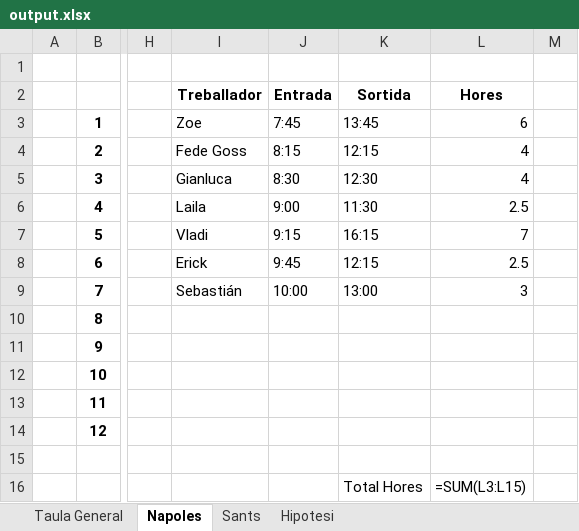
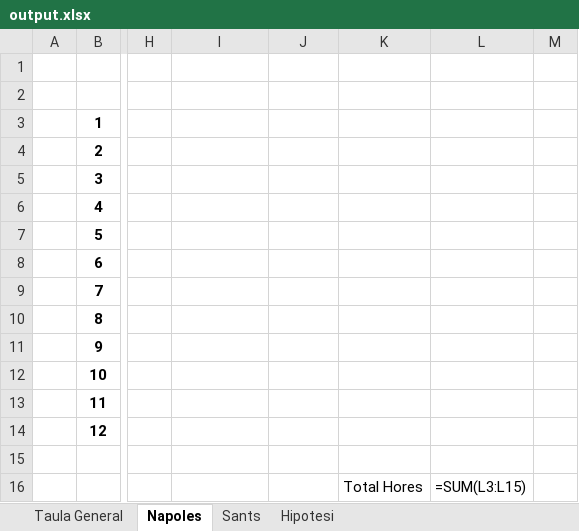
Before and after one commit to Nilpomarol/CargoBiciHorario, an Excel workbook: output.xlsx, sheet Napoles, drawn as a sheet; only a part is shown, gaps mark what is left out; values as stored, in another font and other column widths than the file's, no borders; formulas without a stored value are shown as written; the diff covers the shown part only; the diff names each change by its address in the sheet, - before the commit and + after, or states it on an @@ line.

```diff
--- a/output.xlsx (sheet Napoles)
+++ b/output.xlsx (sheet Napoles)
-I2: Treballador
+I2: (empty)
-J2: Entrada
+J2: (empty)
-K2: Sortida
+K2: (empty)
-L2: Hores
+L2: (empty)
-I3: Zoe
+I3: (empty)
-J3: 7:45
+J3: (empty)
-K3: 13:45
+K3: (empty)
-L3: 6
+L3: (empty)
-I4: Fede Goss
+I4: (empty)
-J4: 8:15
+J4: (empty)
-K4: 12:15
+K4: (empty)
-L4:L5: 4
+L4:L5: (empty)
-I5: Gianluca
+I5: (empty)
-J5: 8:30
+J5: (empty)
-K5: 12:30
+K5: (empty)
-I6: Laila
+I6: (empty)
-J6: 9:00
+J6: (empty)
-K6: 11:30
+K6: (empty)
-L6: 2.5
+L6: (empty)
-I7: Vladi
+I7: (empty)
-J7: 9:15
+J7: (empty)
-K7: 16:15
+K7: (empty)
-L7: 7
+L7: (empty)
-I8: Erick
+I8: (empty)
-J8: 9:45
+J8: (empty)
-K8: 12:15
+K8: (empty)
-L8: 2.5
+L8: (empty)
-I9: Sebastián
+I9: (empty)
-J9: 10:00
+J9: (empty)
-K9: 13:00
+K9: (empty)
-L9: 3
+L9: (empty)
```
Also changed, not shown: 4 edited cells elsewhere in this sheet, sheet Sants, 1 other file.
